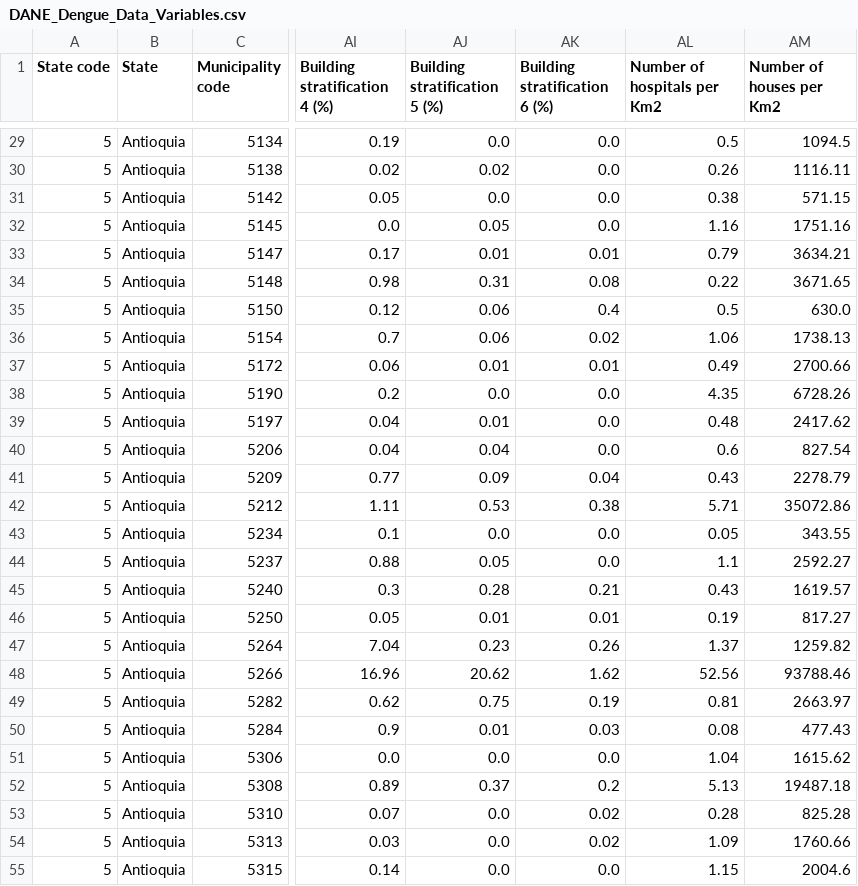
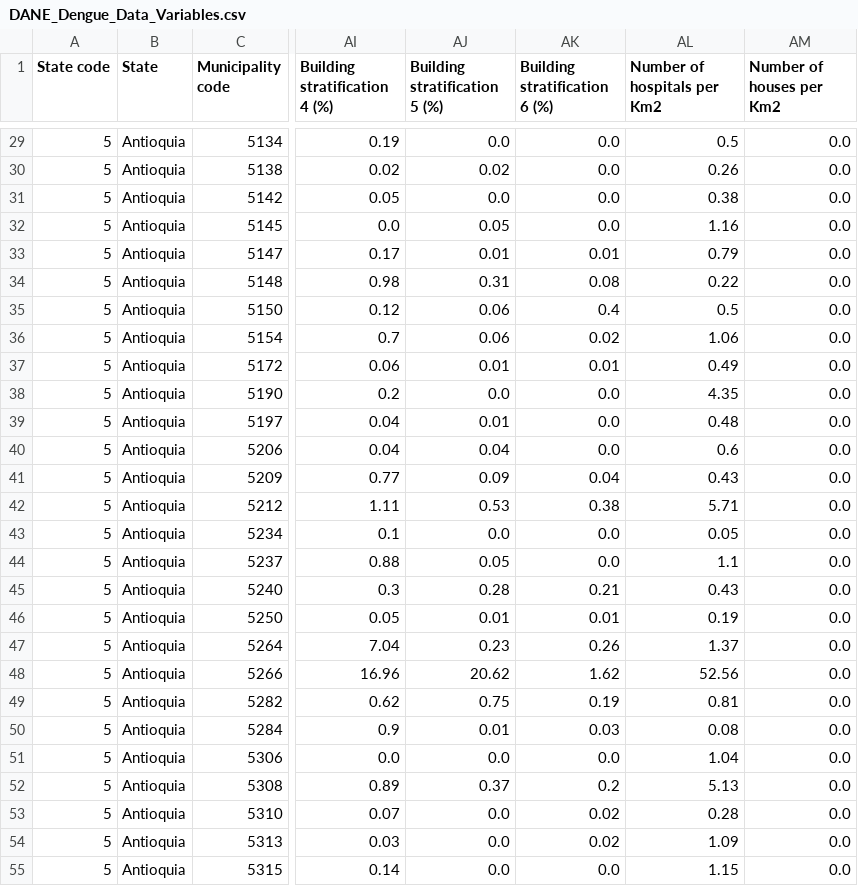
Before and after one commit to DengueColombia/Dengue-DANE, a CSV file: DANE_Dengue_Data_Variables.csv, drawn as a sheet; only a part is shown, gaps mark what is left out; the diff covers the shown part only; the diff names each change by its address in the sheet, - before the commit and + after, or states it on an @@ line.

```diff
--- a/DANE_Dengue_Data_Variables.csv
+++ b/DANE_Dengue_Data_Variables.csv
-AM29 (Number of houses per Km2): 1094.5
+AM29 (Number of houses per Km2): 0.0
-AM30 (Number of houses per Km2): 1116.11
+AM30 (Number of houses per Km2): 0.0
-AM31 (Number of houses per Km2): 571.15
+AM31 (Number of houses per Km2): 0.0
-AM32 (Number of houses per Km2): 1751.16
+AM32 (Number of houses per Km2): 0.0
-AM33 (Number of houses per Km2): 3634.21
+AM33 (Number of houses per Km2): 0.0
-AM34 (Number of houses per Km2): 3671.65
+AM34 (Number of houses per Km2): 0.0
-AM35 (Number of houses per Km2): 630.0
+AM35 (Number of houses per Km2): 0.0
-AM36 (Number of houses per Km2): 1738.13
+AM36 (Number of houses per Km2): 0.0
-AM37 (Number of houses per Km2): 2700.66
+AM37 (Number of houses per Km2): 0.0
-AM38 (Number of houses per Km2): 6728.26
+AM38 (Number of houses per Km2): 0.0
-AM39 (Number of houses per Km2): 2417.62
+AM39 (Number of houses per Km2): 0.0
-AM40 (Number of houses per Km2): 827.54
+AM40 (Number of houses per Km2): 0.0
-AM41 (Number of houses per Km2): 2278.79
+AM41 (Number of houses per Km2): 0.0
-AM42 (Number of houses per Km2): 35072.86
+AM42 (Number of houses per Km2): 0.0
-AM43 (Number of houses per Km2): 343.55
+AM43 (Number of houses per Km2): 0.0
-AM44 (Number of houses per Km2): 2592.27
+AM44 (Number of houses per Km2): 0.0
-AM45 (Number of houses per Km2): 1619.57
+AM45 (Number of houses per Km2): 0.0
-AM46 (Number of houses per Km2): 817.27
+AM46 (Number of houses per Km2): 0.0
-AM47 (Number of houses per Km2): 1259.82
+AM47 (Number of houses per Km2): 0.0
-AM48 (Number of houses per Km2): 93788.46
+AM48 (Number of houses per Km2): 0.0
-AM49 (Number of houses per Km2): 2663.97
+AM49 (Number of houses per Km2): 0.0
-AM50 (Number of houses per Km2): 477.43
+AM50 (Number of houses per Km2): 0.0
-AM51 (Number of houses per Km2): 1615.62
+AM51 (Number of houses per Km2): 0.0
-AM52 (Number of houses per Km2): 19487.18
+AM52 (Number of houses per Km2): 0.0
-AM53 (Number of houses per Km2): 825.28
+AM53 (Number of houses per Km2): 0.0
-AM54 (Number of houses per Km2): 1760.66
+AM54 (Number of houses per Km2): 0.0
-AM55 (Number of houses per Km2): 2004.6
+AM55 (Number of houses per Km2): 0.0
```
Also changed, not shown: 98 edited cells elsewhere in this file, 2 other files.
